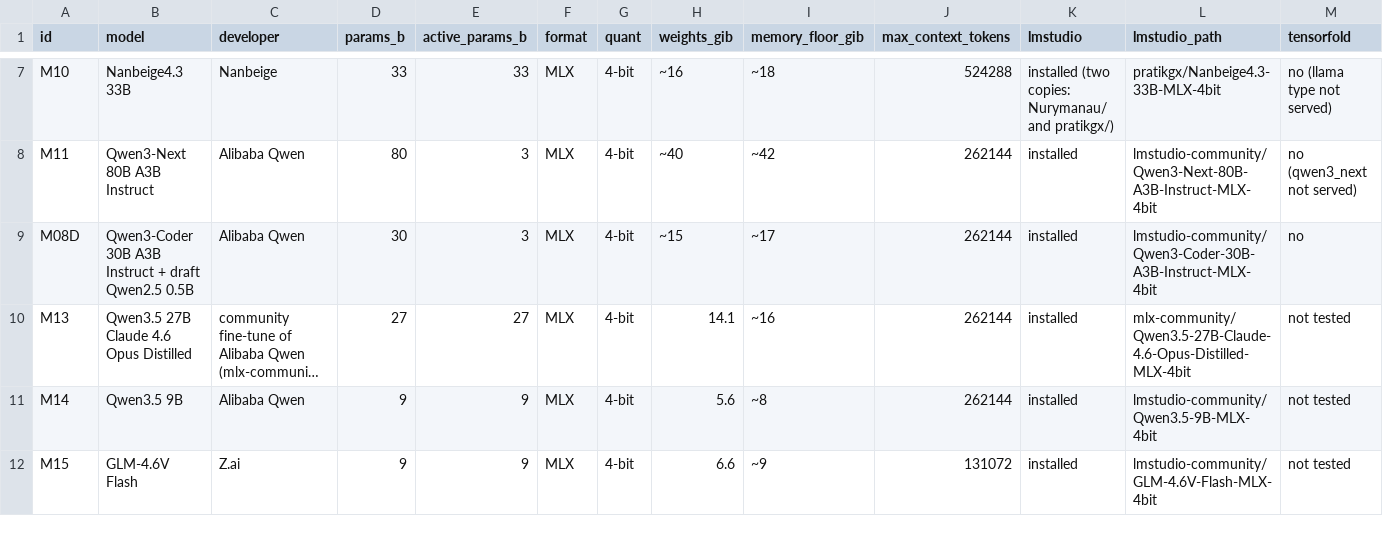
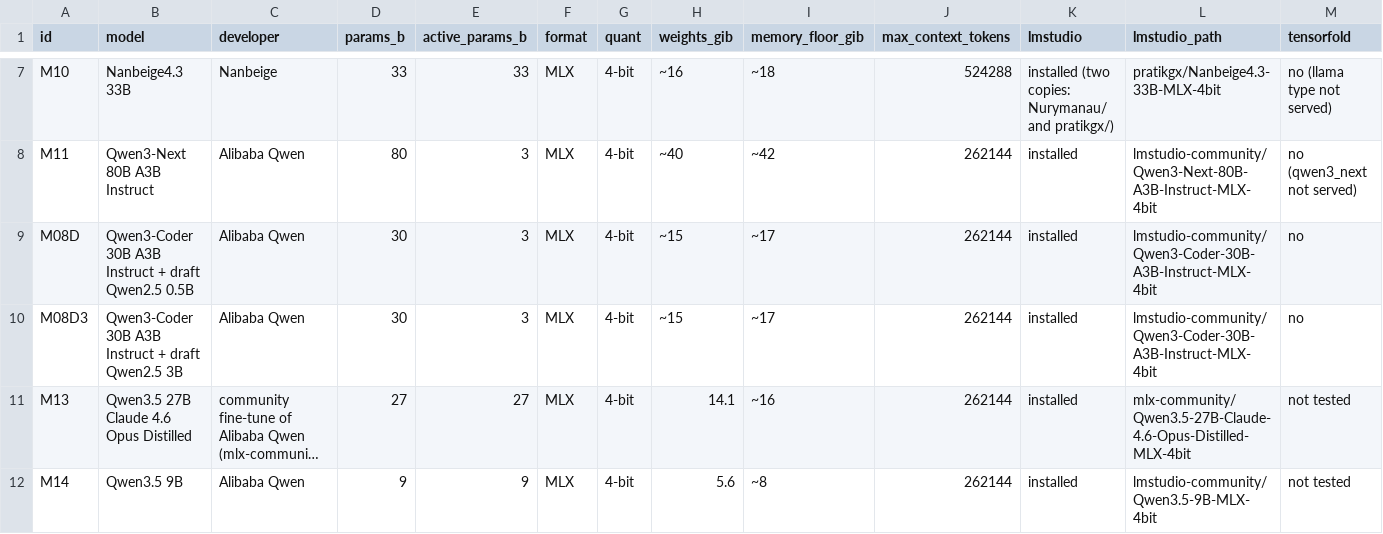
Before and after one commit to maxgerashenko/LLMeter, a CSV file: data/local-test-models.csv, drawn as a sheet; only a part is shown, gaps mark what is left out; the shorter side is filled out with more unchanged rows; long unchanged cells end in …; rows hold the shown columns only; the diff names each change by its address in the sheet, - before the commit and + after, or states it on an @@ line.

```diff
--- a/data/local-test-models.csv
+++ b/data/local-test-models.csv
+row 10: M08D3 | Qwen3-Coder 30B A3B Instruct + draft Qwen2.5 3B | Alibaba Qwen | 30 | 3 | MLX | 4-bit | ~15 | ~17 | 262144 | installed | lmstudio-community/Qwen3-Coder-30B-A3B-Instruct-MLX-4bit | no
```
Also changed, not shown: data/local-runtime-results.csv, docs/data/local-runtime-results.csv, 3 other files.
